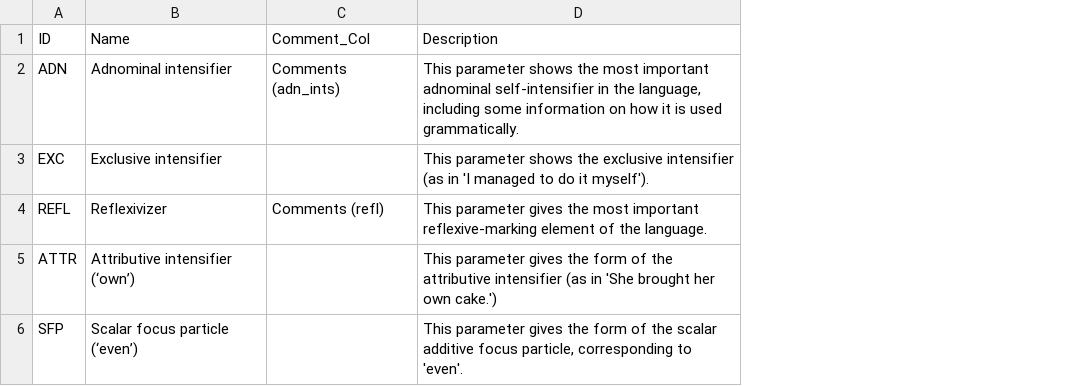
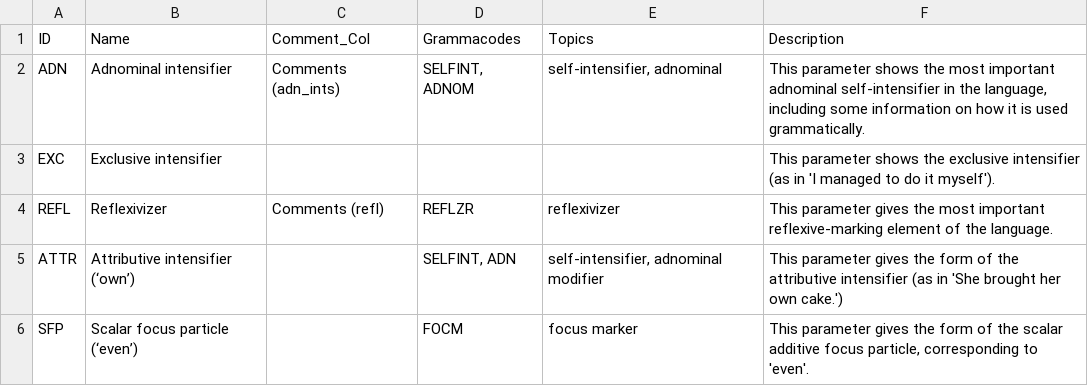
Before and after one commit to cldf-datasets/gasttdir, a CSV file: etc/parameters.csv, drawn as a sheet; the diff names each change by its address in the sheet, - before the commit and + after, or states it on an @@ line.

Commit message:
updated grammacodes

```diff
--- a/etc/parameters.csv
+++ b/etc/parameters.csv
+column D (Grammacodes), rows 2-6: SELFINT, ADNOM |  | REFLZR | SELFINT, ADN | FOCM
+column E (Topics), rows 2-6: self-intensifier, adnominal |  | reflexivizer | self-intensifier, adnominal modifier | focus marker
```
Also changed, not shown: 1 other file.
